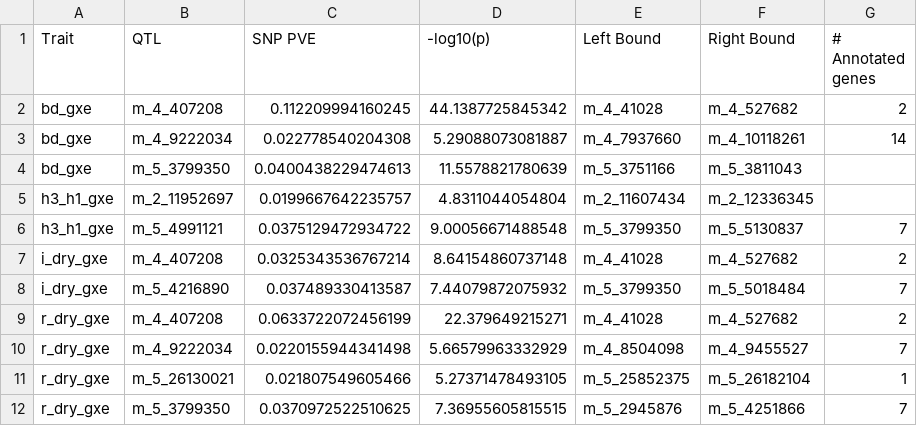
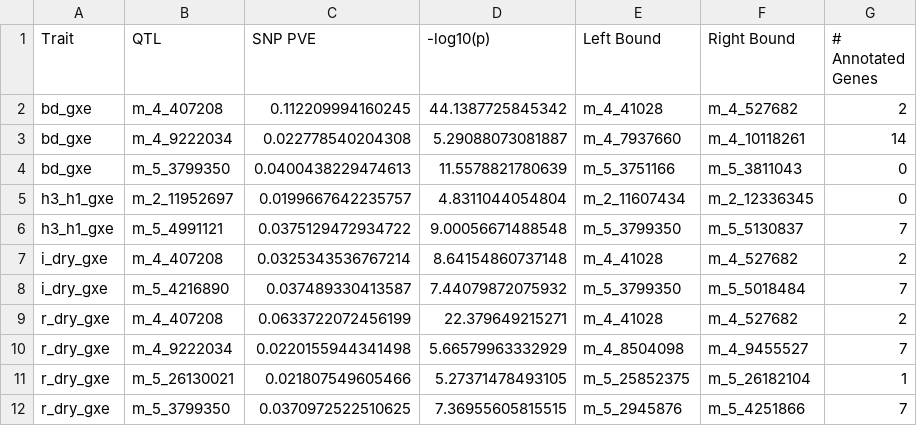
Before and after one commit to jkhta/sar_qtl, a CSV file: figures/qtl_table/sar_gxe_qtl_info_with_anno.csv, drawn as a sheet.

```diff
--- a/figures/qtl_table/sar_gxe_qtl_info_with_anno.csv
+++ b/figures/qtl_table/sar_gxe_qtl_info_with_anno.csv
@@ -1,6 +1,6 @@
-Trait,QTL,SNP PVE,-log10(p),Left Bound,Right Bound,# Annotated genes
+Trait,QTL,SNP PVE,-log10(p),Left Bound,Right Bound,# Annotated Genes
 bd_gxe,m_4_407208,0.112209994160245,44.1387725845342,m_4_41028,m_4_527682,2
 bd_gxe,m_4_9222034,0.022778540204308,5.29088073081887,m_4_7937660,m_4_10118261,14
-bd_gxe,m_5_3799350,0.0400438229474613,11.5578821780639,m_5_3751166,m_5_3811043,
-h3_h1_gxe,m_2_11952697,0.0199667642235757,4.8311044054804,m_2_11607434,m_2_12336345,
+bd_gxe,m_5_3799350,0.0400438229474613,11.5578821780639,m_5_3751166,m_5_3811043,0
+h3_h1_gxe,m_2_11952697,0.0199667642235757,4.8311044054804,m_2_11607434,m_2_12336345,0
 h3_h1_gxe,m_5_4991121,0.0375129472934722,9.00056671488548,m_5_3799350,m_5_5130837,7
```
Also changed, not shown: 37 other files.
